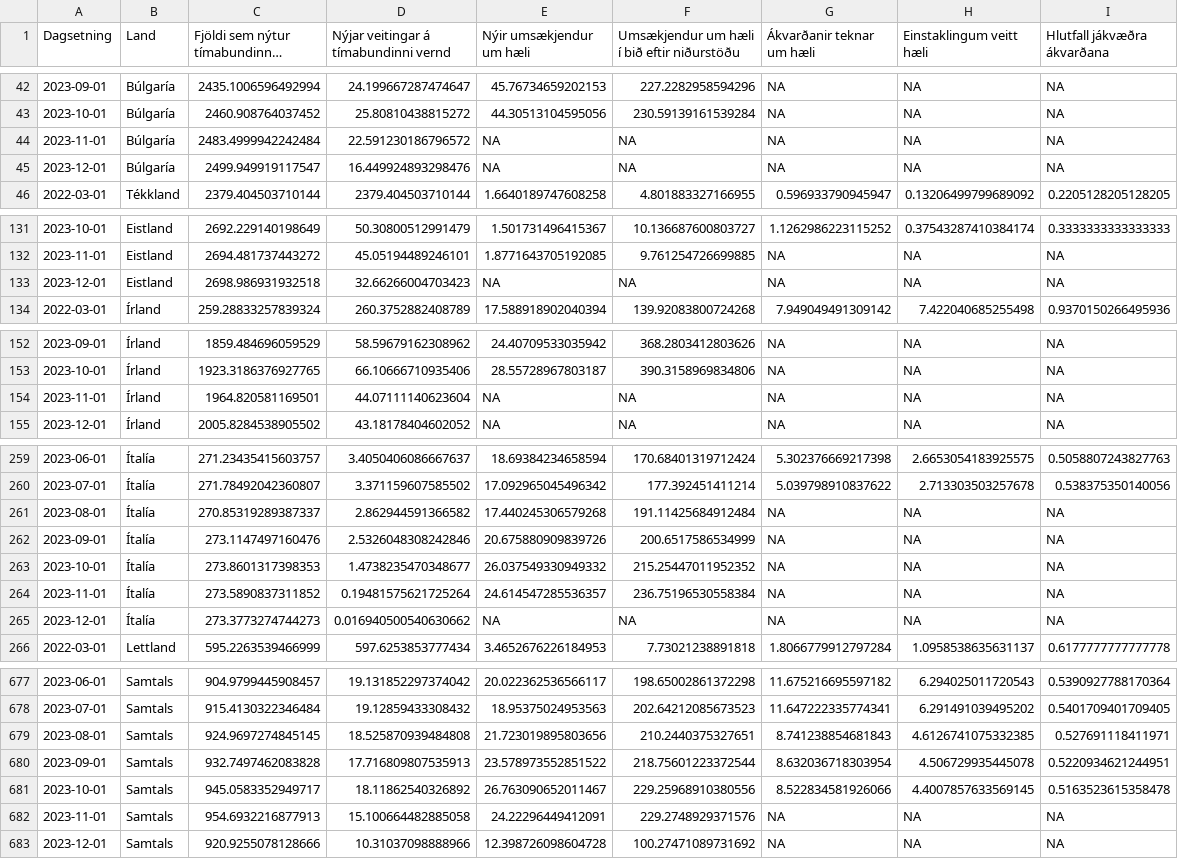
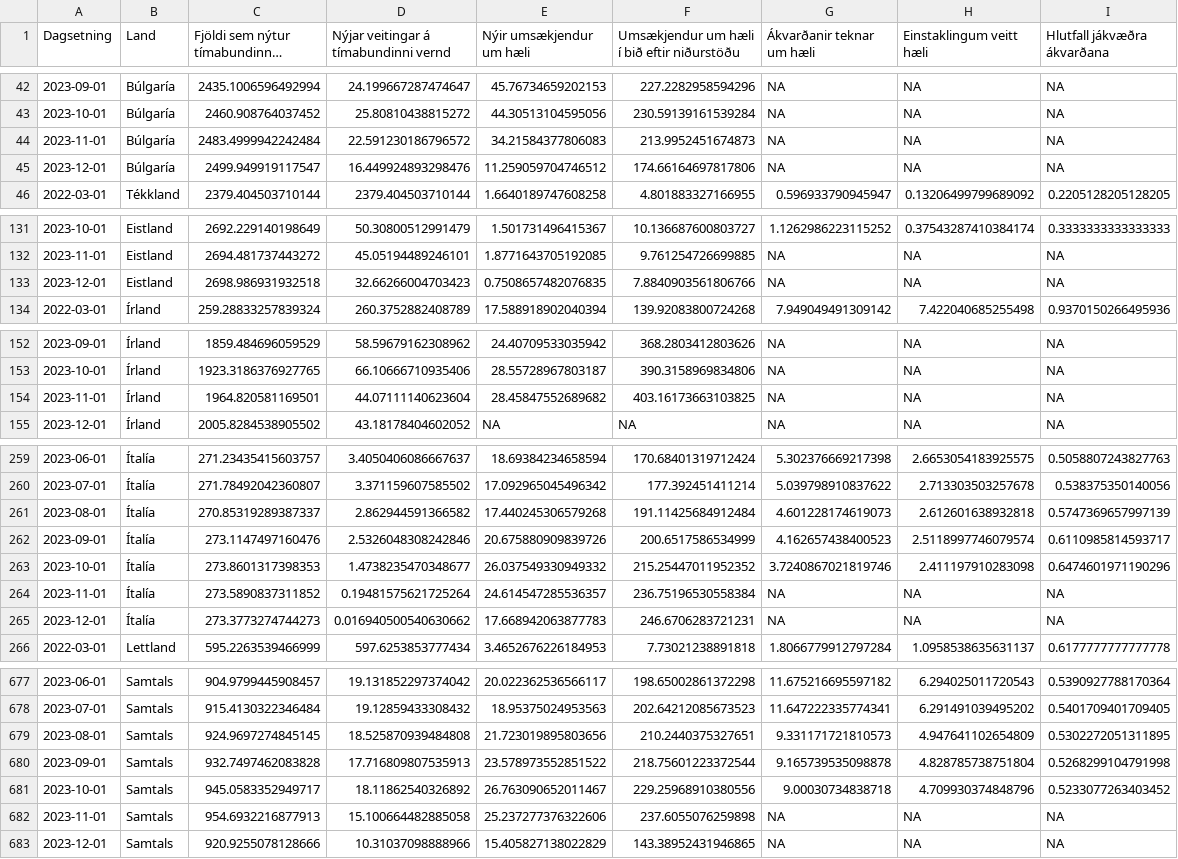
Before and after one commit to bgautijonsson/Metill.is, a CSV file: greinar/flottafolk/data/timabundin_vernd_perpop.csv, drawn as a sheet; only a part is shown, gaps mark what is left out; long unchanged cells end in …; the diff covers the shown part only; the diff names each change by its address in the sheet, - before the commit and + after, or states it on an @@ line.

```diff
--- a/greinar/flottafolk/data/timabundin_vernd_perpop.csv
+++ b/greinar/flottafolk/data/timabundin_vernd_perpop.csv
-E44 (Nýir umsækjendur um hæli): NA
+E44 (Nýir umsækjendur um hæli): 34.21584377806083
-F44: NA
+F44: 213.9952451674873
-E45 (Nýir umsækjendur um hæli): NA
+E45 (Nýir umsækjendur um hæli): 11.259059704746512
-F45: NA
+F45: 174.66164697817806
-E133 (Nýir umsækjendur um hæli): NA
+E133 (Nýir umsækjendur um hæli): 0.7508657482076835
-F133: NA
+F133: 7.8840903561806766
-E154 (Nýir umsækjendur um hæli): NA
+E154 (Nýir umsækjendur um hæli): 28.45847552689682
-F154: NA
+F154: 403.16173663103825
-G261 (Ákvarðanir teknar um hæli): NA
+G261 (Ákvarðanir teknar um hæli): 4.601228174619073
-H261 (Einstaklingum veitt hæli): NA
+H261 (Einstaklingum veitt hæli): 2.612601638932818
-I261 (Hlutfall jákvæðra ákvarðana): NA
+I261 (Hlutfall jákvæðra ákvarðana): 0.5747369657997139
-G262 (Ákvarðanir teknar um hæli): NA
+G262 (Ákvarðanir teknar um hæli): 4.162657438400523
-H262 (Einstaklingum veitt hæli): NA
+H262 (Einstaklingum veitt hæli): 2.5118997746079574
-I262 (Hlutfall jákvæðra ákvarðana): NA
+I262 (Hlutfall jákvæðra ákvarðana): 0.6110985814593717
-G263 (Ákvarðanir teknar um hæli): NA
+G263 (Ákvarðanir teknar um hæli): 3.7240867021819746
-H263 (Einstaklingum veitt hæli): NA
+H263 (Einstaklingum veitt hæli): 2.411197910283098
-I263 (Hlutfall jákvæðra ákvarðana): NA
+I263 (Hlutfall jákvæðra ákvarðana): 0.6474601971190296
-E265 (Nýir umsækjendur um hæli): NA
+E265 (Nýir umsækjendur um hæli): 17.668942063877783
-F265: NA
+F265: 246.6706283721231
-G679 (Ákvarðanir teknar um hæli): 8.741238854681843
+G679 (Ákvarðanir teknar um hæli): 9.331171721810573
-H679 (Einstaklingum veitt hæli): 4.6126741075332385
+H679 (Einstaklingum veitt hæli): 4.947641102654809
-I679 (Hlutfall jákvæðra ákvarðana): 0.527691118411971
+I679 (Hlutfall jákvæðra ákvarðana): 0.5302272051311895
-G680 (Ákvarðanir teknar um hæli): 8.632036718303954
+G680 (Ákvarðanir teknar um hæli): 9.165739535098878
-H680 (Einstaklingum veitt hæli): 4.506729935445078
+H680 (Einstaklingum veitt hæli): 4.828785738751804
-I680 (Hlutfall jákvæðra ákvarðana): 0.5220934621244951
+I680 (Hlutfall jákvæðra ákvarðana): 0.5268299104791998
-G681 (Ákvarðanir teknar um hæli): 8.522834581926066
+G681 (Ákvarðanir teknar um hæli): 9.00030734838718
-H681 (Einstaklingum veitt hæli): 4.4007857633569145
+H681 (Einstaklingum veitt hæli): 4.709930374848796
-I681 (Hlutfall jákvæðra ákvarðana): 0.5163523615358478
+I681 (Hlutfall jákvæðra ákvarðana): 0.5233077263403452
-E682 (Nýir umsækjendur um hæli): 24.22296449412091
+E682 (Nýir umsækjendur um hæli): 25.237277376322606
-F682: 229.2748929371576
+F682: 237.6055076259898
-E683 (Nýir umsækjendur um hæli): 12.398726098604728
+E683 (Nýir umsækjendur um hæli): 15.405827138022829
-F683: 100.27471089731692
+F683: 143.38952431946865
```
Also changed, not shown: 8 edited cells elsewhere in this file, greinar/flottafolk/data/timabundin_vernd_pergdp.csv, greinar/flottafolk/data/timabundin_vernd_raw.csv, 7 other files.
